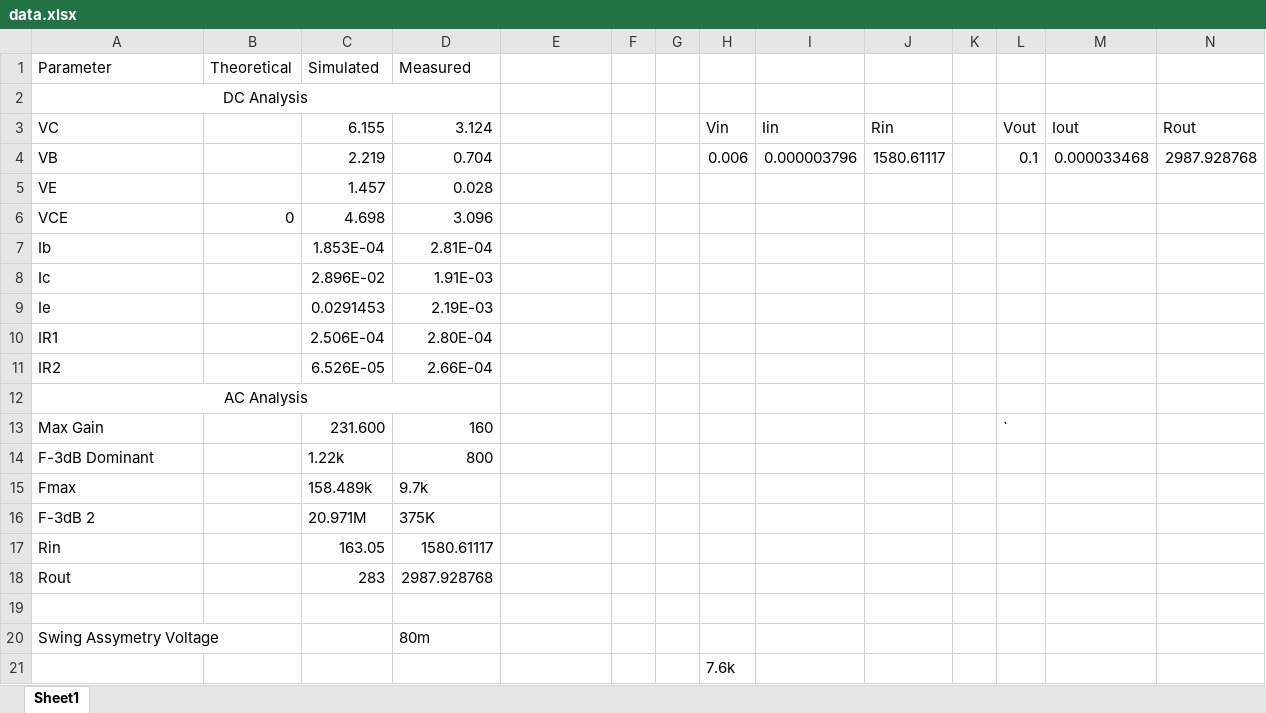
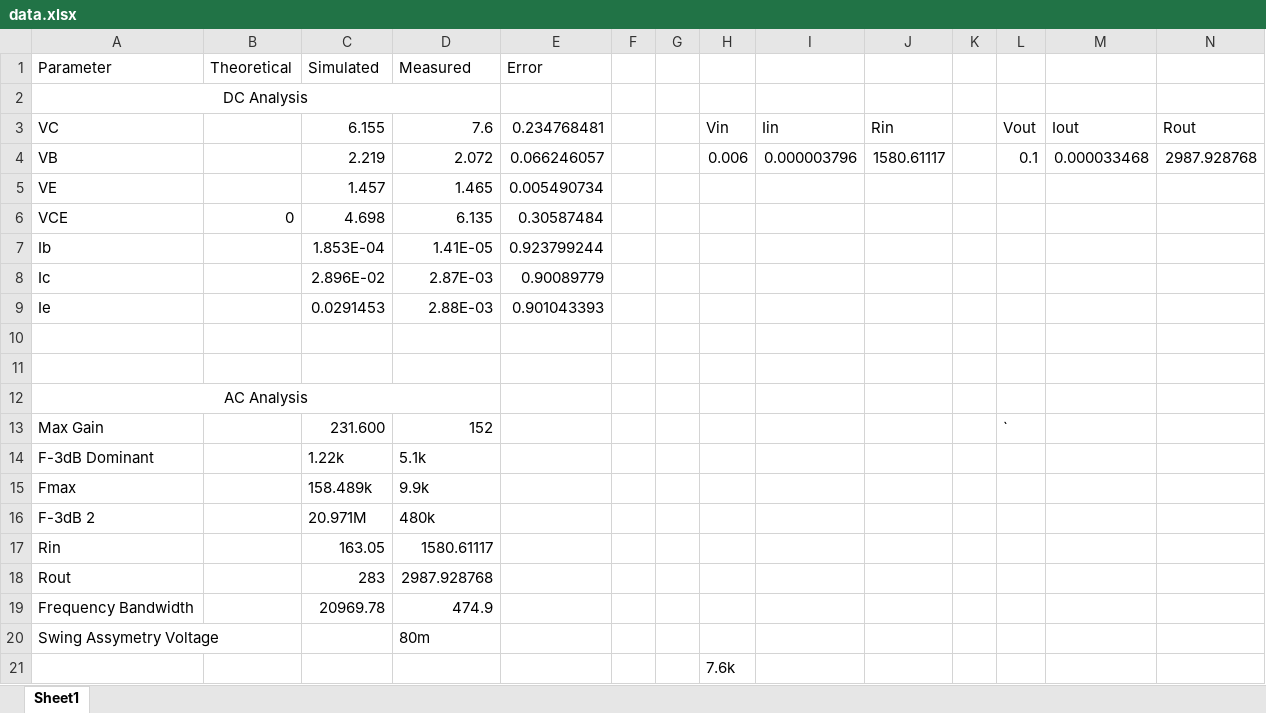
Before and after one commit to jaskinkabir/3131-amplifier-projects, an Excel workbook: BJT/Data/data.xlsx, sheet Sheet1, drawn as a sheet; only a part is shown; values as stored, in another font and other column widths than the file's, no borders; the diff names each change by its address in the sheet, - before the commit and + after, or states it on an @@ line.

Commit message:
Added data and images for BJT

```diff
--- a/BJT/Data/data.xlsx (sheet Sheet1)
+++ b/BJT/Data/data.xlsx (sheet Sheet1)
-E1: (empty)
+E1: Error
-D3 (Measured): 3.124
+D3 (Measured): 7.6
-E3 (Error): (empty)
+E3 (Error): 0.234768481
-D4 (Measured): 0.704
+D4 (Measured): 2.072
-E4 (Error): (empty)
+E4 (Error): 0.066246057
-D5 (Measured): 0.028
+D5 (Measured): 1.465
-E5 (Error): (empty)
+E5 (Error): 0.005490734
-D6 (Measured): 3.096
+D6 (Measured): 6.135
-E6 (Error): (empty)
+E6 (Error): 0.30587484
-D7 (Measured): 2.81E-04
+D7 (Measured): 1.41E-05
-E7 (Error): (empty)
+E7 (Error): 0.923799244
-D8 (Measured): 1.91E-03
+D8 (Measured): 2.87E-03
-E8 (Error): (empty)
+E8 (Error): 0.90089779
-D9 (Measured): 2.19E-03
+D9 (Measured): 2.88E-03
-E9 (Error): (empty)
+E9 (Error): 0.901043393
-row 10: IR1 |  | 2.506E-04 | 2.80E-04
+row 10: (empty)
-row 11: IR2 |  | 6.526E-05 | 2.66E-04
+row 11: (empty)
-D13 (Measured): 160
+D13 (Measured): 152
-D14 (Measured): 800
+D14 (Measured): 5.1k
-D15 (Measured): 9.7k
+D15 (Measured): 9.9k
-D16 (Measured): 375K
+D16 (Measured): 480k
-row 19: (empty)
+row 19: Frequency Bandwidth |  | 20969.78 | 474.9
```
